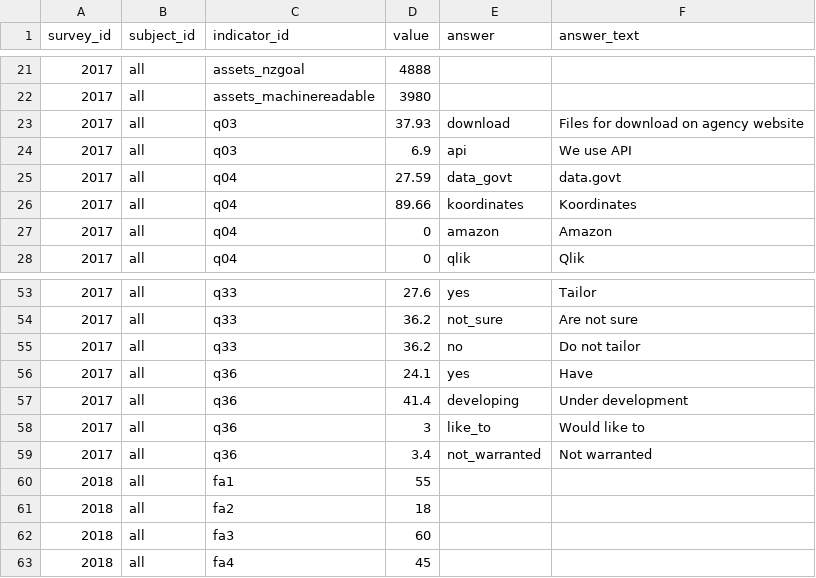
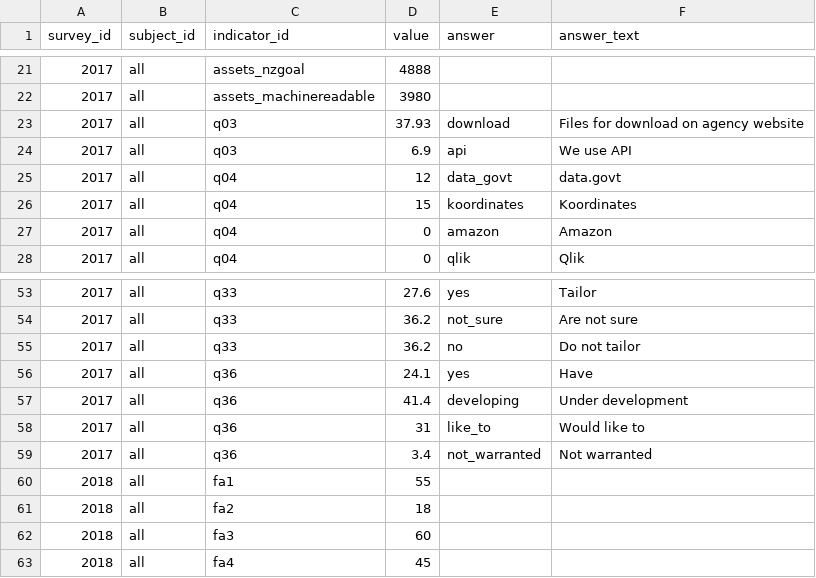
Before and after one commit to data-govt-nz/ogdd, a CSV file: dist/data/outcomes.csv, drawn as a sheet; only a part is shown, gaps mark what is left out.

Commit message:
update dist data

```diff
--- a/dist/data/outcomes.csv
+++ b/dist/data/outcomes.csv
@@ -24,4 +24,4 @@ survey_id,subject_id,indicator_id,value,answer,answer_text
 2017,all,q03,6.9,api,We use API
-2017,all,q04,27.59,data_govt,data.govt
-2017,all,q04,89.66,koordinates,Koordinates
+2017,all,q04,12,data_govt,data.govt
+2017,all,q04,15,koordinates,Koordinates
 2017,all,q04,0,amazon,Amazon
@@ -57,3 +57,3 @@ survey_id,subject_id,indicator_id,value,answer,answer_text
 2017,all,q36,41.4,developing,Under development
-2017,all,q36,3,like_to,Would like to
+2017,all,q36,31,like_to,Would like to
 2017,all,q36,3.4,not_warranted,Not warranted
```
Also changed, not shown: 2 other files.
